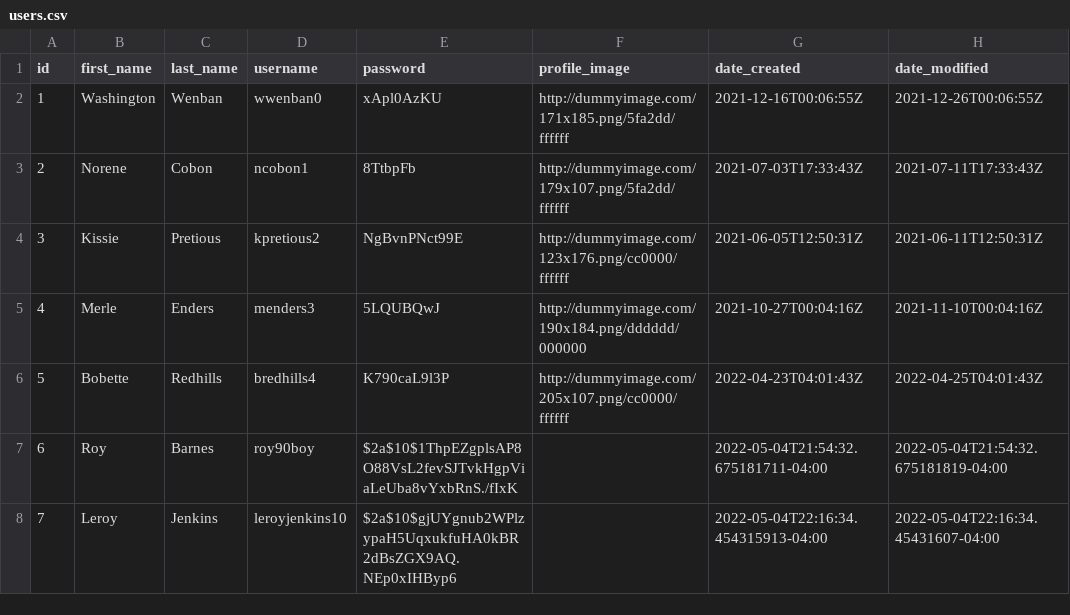
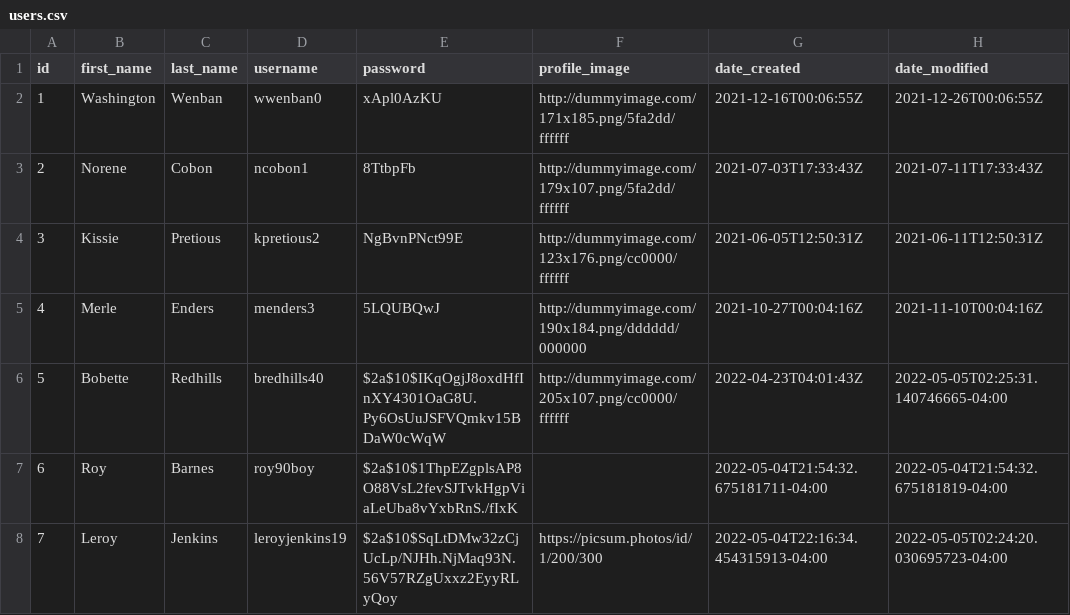
Before and after one commit to architMahto/screecher-rest-api, a CSV file: data/users.csv, drawn as a sheet.

Commit message:
feat: implemented update user endpoint

```diff
--- a/data/users.csv
+++ b/data/users.csv
@@ -5,4 +5,4 @@ id,first_name,last_name,username,password,profile_image,date_created,date_modifi
 4,Merle,Enders,menders3,5LQUBQwJ,http://dummyimage.com/190x184.png/dddddd/000000,2021-10-27T00:04:16Z,2021-11-10T00:04:16Z
-5,Bobette,Redhills,bredhills4,K790caL9l3P,http://dummyimage.com/205x107.png/cc0000/ffffff,2022-04-23T04:01:43Z,2022-04-25T04:01:43Z
+5,Bobette,Redhills,bredhills40,$2a$10$IKqOgjJ8oxdHfInXY4301OaG8U.Py6OsUuJSFVQmkv15BDaW0cWqW,http://dummyimage.com/205x107.png/cc0000/ffffff,2022-04-23T04:01:43Z,2022-05-05T02:25:31.140746665-04:00
 6,Roy,Barnes,roy90boy,$2a$10$1ThpEZgplsAP8O88VsL2fevSJTvkHgpViaLeUba8vYxbRnS./fIxK,,2022-05-04T21:54:32.675181711-04:00,2022-05-04T21:54:32.675181819-04:00
-7,Leroy,Jenkins,leroyjenkins10,$2a$10$gjUYgnub2WPlzypaH5UqxukfuHA0kBR2dBsZGX9AQ.NEp0xIHByp6,,2022-05-04T22:16:34.454315913-04:00,2022-05-04T22:16:34.45431607-04:00
+7,Leroy,Jenkins,leroyjenkins19,$2a$10$SqLtDMw32zCjUcLp/NJHh.NjMaq93N.56V57RZgUxxz2EyyRLyQoy,https://picsum.photos/id/1/200/300,2022-05-04T22:16:34.454315913-04:00,2022-05-05T02:24:20.030695723-04:00
```
Also changed, not shown: 5 other files.
